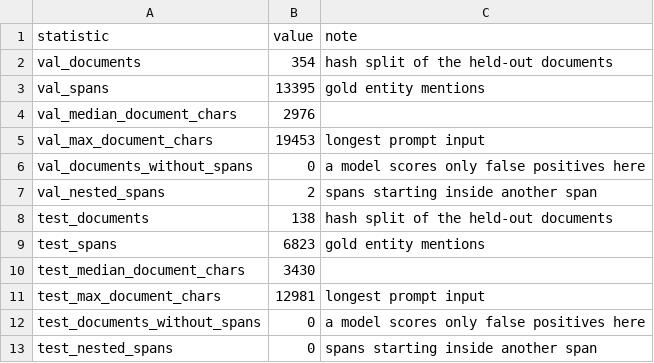
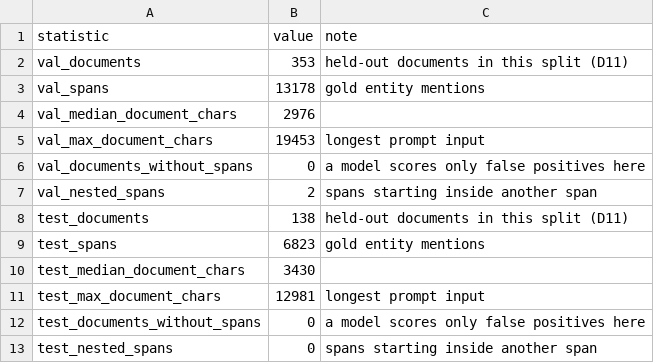
Before and after one commit to eriknovak/SLM4IE, a CSV file: experiments/validation/ie-benchmark-slovenian/tables/dataset-slavicner-summary.csv, drawn as a sheet.

```diff
--- a/experiments/validation/ie-benchmark-slovenian/tables/dataset-slavicner-summary.csv
+++ b/experiments/validation/ie-benchmark-slovenian/tables/dataset-slavicner-summary.csv
@@ -1,4 +1,4 @@
 statistic,value,note
-val_documents,354,hash split of the held-out documents
-val_spans,13395,gold entity mentions
+val_documents,353,held-out documents in this split (D11)
+val_spans,13178,gold entity mentions
 val_median_document_chars,2976,
@@ -7,3 +7,3 @@ val_documents_without_spans,0,a model scores only false positives here
 val_nested_spans,2,spans starting inside another span
-test_documents,138,hash split of the held-out documents
+test_documents,138,held-out documents in this split (D11)
 test_spans,6823,gold entity mentions
```
Also changed, not shown: experiments/validation/ie-benchmark-slovenian/tables/dataset-janes-tag-summary.csv, experiments/validation/ie-benchmark-slovenian/tables/dataset-slavicner-fields.csv, 36 other files.
